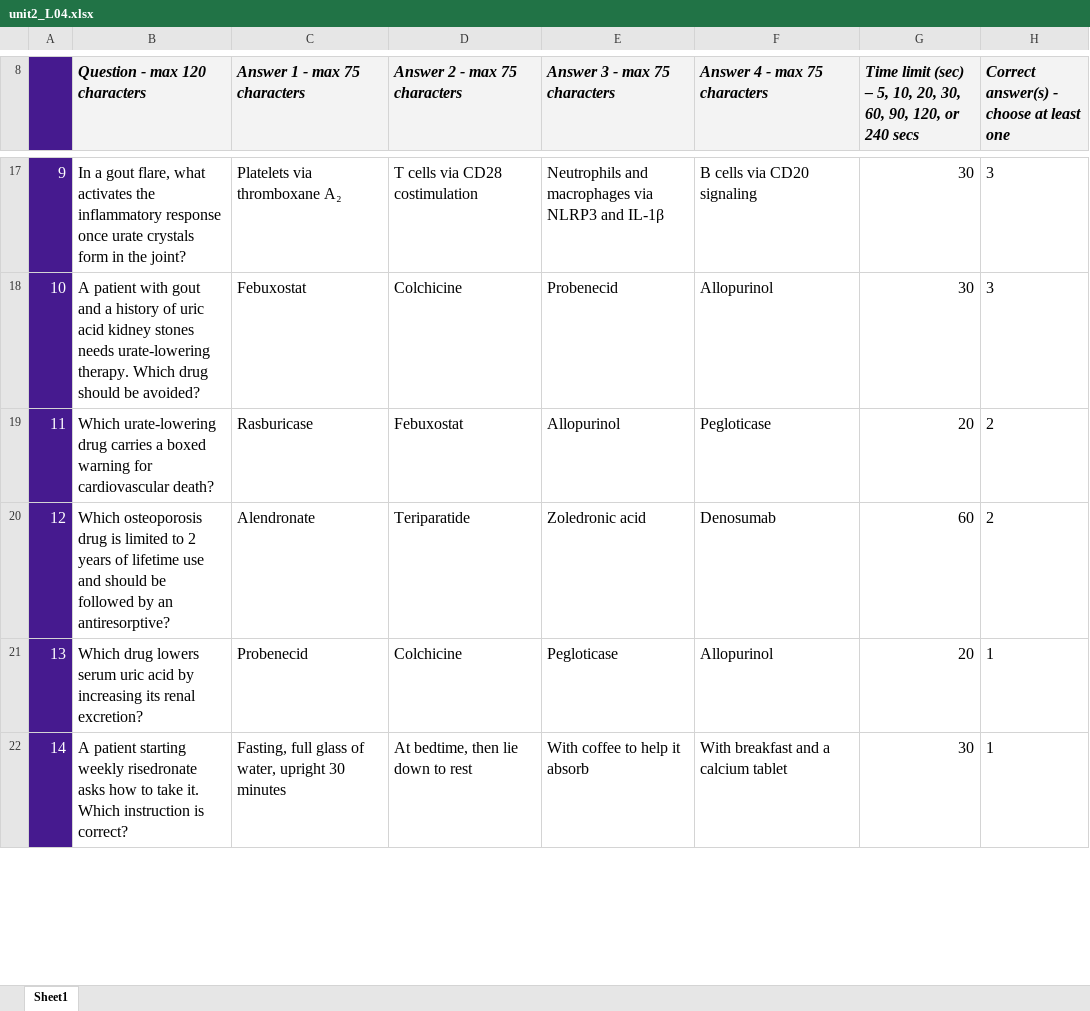
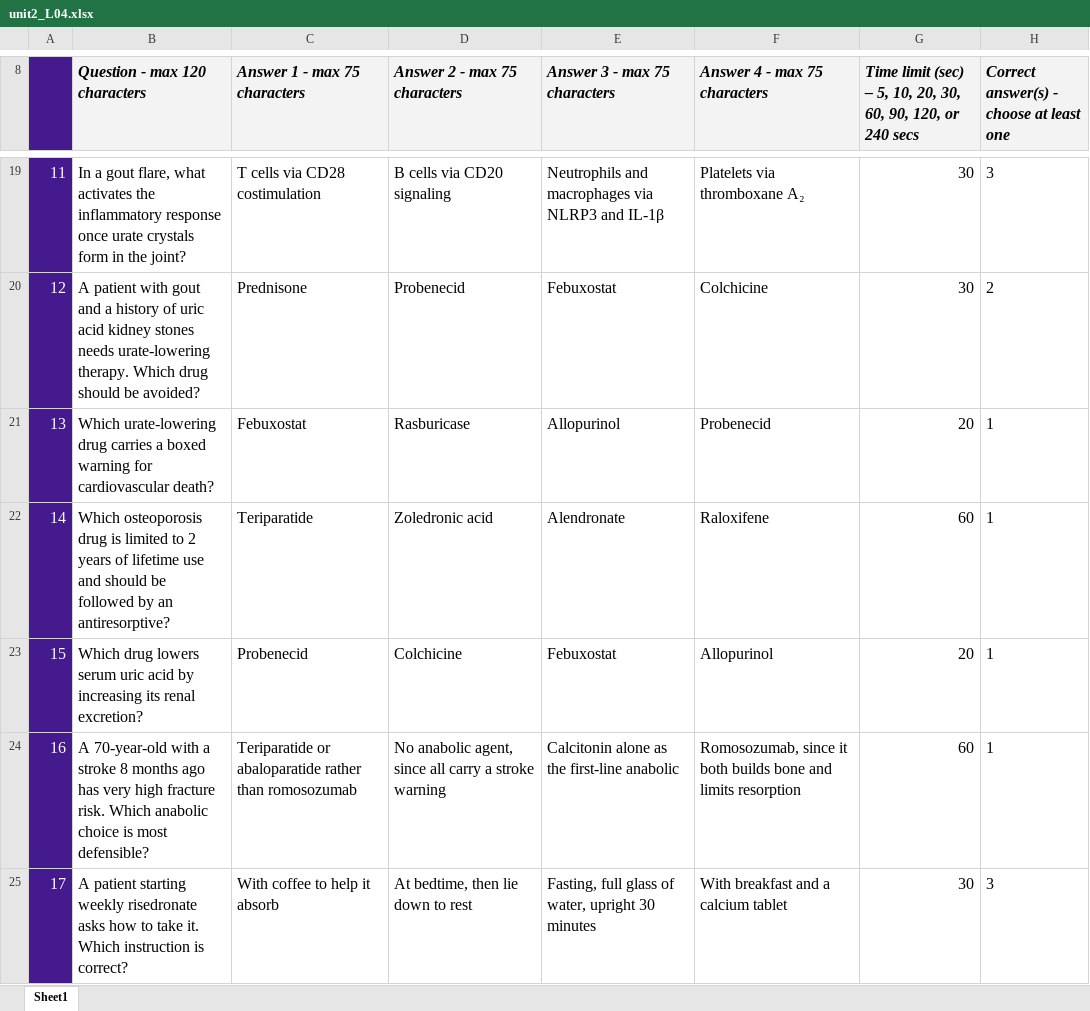
Before and after one commit to bishwokrit/DPAS-Pharm, an Excel workbook: docs/sketch/kahoot/unit2_L04.xlsx, sheet Sheet1, drawn as a sheet; only a part is shown, gaps mark what is left out; values as stored, in another font and other column widths than the file's, no borders; charts and pictures and conditional formats not drawn; addresses are those after the commit; the diff covers the shown part only; the diff names each change by its address in the sheet, - before the commit and + after, or states it on an @@ line.

```diff
--- a/docs/sketch/kahoot/unit2_L04.xlsx (sheet Sheet1)
+++ b/docs/sketch/kahoot/unit2_L04.xlsx (sheet Sheet1)
@@ column A renumbered from row 13 down @@
-C19 (Answer 1 - max 75 characters): Platelets via thromboxane A₂
+C19 (Answer 1 - max 75 characters): T cells via CD28 costimulation
-D19 (Answer 2 - max 75 characters): T cells via CD28 costimulation
+D19 (Answer 2 - max 75 characters): B cells via CD20 signaling
-F19 (Answer 4 - max 75 characters): B cells via CD20 signaling
+F19 (Answer 4 - max 75 characters): Platelets via thromboxane A₂
-C20 (Answer 1 - max 75 characters): Febuxostat
+C20 (Answer 1 - max 75 characters): Prednisone
-D20 (Answer 2 - max 75 characters): Colchicine
+D20 (Answer 2 - max 75 characters): Probenecid
-E20 (Answer 3 - max 75 characters): Probenecid
+E20 (Answer 3 - max 75 characters): Febuxostat
-F20 (Answer 4 - max 75 characters): Allopurinol
+F20 (Answer 4 - max 75 characters): Colchicine
-H20: 3
+H20: 2
-C21 (Answer 1 - max 75 characters): Rasburicase
+C21 (Answer 1 - max 75 characters): Febuxostat
-D21 (Answer 2 - max 75 characters): Febuxostat
+D21 (Answer 2 - max 75 characters): Rasburicase
-F21 (Answer 4 - max 75 characters): Pegloticase
+F21 (Answer 4 - max 75 characters): Probenecid
-H21:H22: 2
+H21:H22: 1
-C22 (Answer 1 - max 75 characters): Alendronate
+C22 (Answer 1 - max 75 characters): Teriparatide
-D22 (Answer 2 - max 75 characters): Teriparatide
+D22 (Answer 2 - max 75 characters): Zoledronic acid
-E22 (Answer 3 - max 75 characters): Zoledronic acid
+E22 (Answer 3 - max 75 characters): Alendronate
-F22 (Answer 4 - max 75 characters): Denosumab
+F22 (Answer 4 - max 75 characters): Raloxifene
-E23 (Answer 3 - max 75 characters): Pegloticase
+E23 (Answer 3 - max 75 characters): Febuxostat
+row 24: 16 | A 70-year-old with a stroke 8 months ago has very high fracture risk. Which anabolic choice is most defensible? | Teriparatide or abaloparatide rather than romosozumab | No anabolic agent, since all carry a stroke warning | Calcitonin alone as the first-line anabolic | Romosozumab, since it both builds bone and limits resorption | 60 | 1
-C25 (Answer 1 - max 75 characters): Fasting, full glass of water, upright 30 minutes
+C25 (Answer 1 - max 75 characters): With coffee to help it absorb
-E25 (Answer 3 - max 75 characters): With coffee to help it absorb
+E25 (Answer 3 - max 75 characters): Fasting, full glass of water, upright 30 minutes
-H25: 1
+H25: 3
```
Also changed, not shown: 2 added rows, 34 edited cells and cell formats elsewhere in this sheet, docs/sketch/kahoot/unit2_L03.xlsx, 28 other files.
